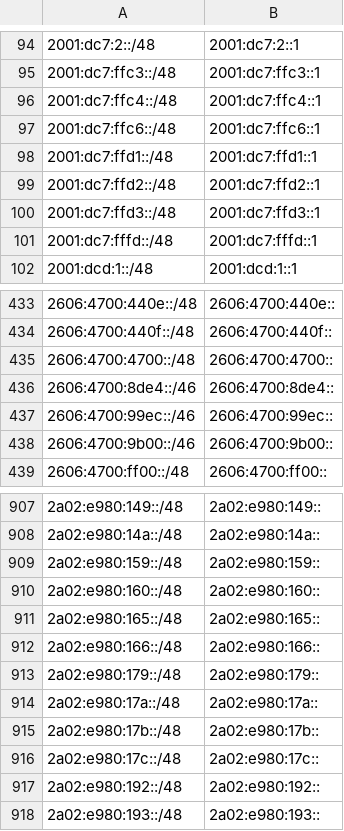
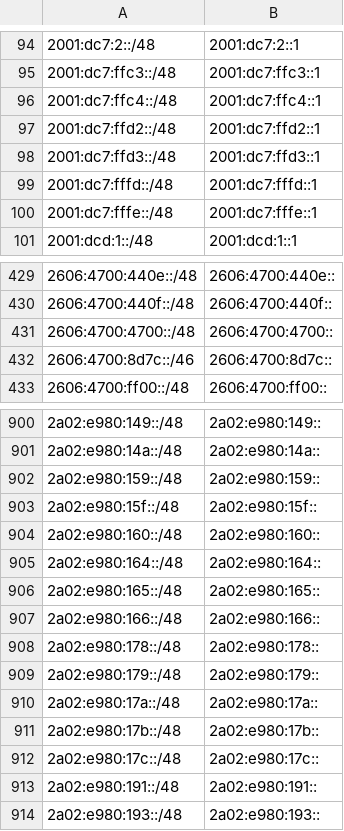
Before and after one commit to bgptools/anycast-prefixes, a CSV file: anycatch-v6-prefixes.csv, drawn as a sheet; only a part is shown, gaps mark what is left out; the diff covers the shown part only.

```diff
--- a/anycatch-v6-prefixes.csv
+++ b/anycatch-v6-prefixes.csv
@@ -96,4 +96,2 @@
 2001:dc7:ffc4::/48,2001:dc7:ffc4::1
-2001:dc7:ffc6::/48,2001:dc7:ffc6::1
-2001:dc7:ffd1::/48,2001:dc7:ffd1::1
 2001:dc7:ffd2::/48,2001:dc7:ffd2::1
@@ -101,2 +99,3 @@
 2001:dc7:fffd::/48,2001:dc7:fffd::1
+2001:dc7:fffe::/48,2001:dc7:fffe::1
 2001:dcd:1::/48,2001:dcd:1::1
@@ -435,5 +431,3 @@
 2606:4700:4700::/48,2606:4700:4700::
-2606:4700:8de4::/46,2606:4700:8de4::
-2606:4700:99ec::/46,2606:4700:99ec::
-2606:4700:9b00::/46,2606:4700:9b00::
+2606:4700:8d7c::/46,2606:4700:8d7c::
 2606:4700:ff00::/48,2606:4700:ff00::
@@ -909,5 +902,8 @@
 2a02:e980:159::/48,2a02:e980:159::
+2a02:e980:15f::/48,2a02:e980:15f::
 2a02:e980:160::/48,2a02:e980:160::
+2a02:e980:164::/48,2a02:e980:164::
 2a02:e980:165::/48,2a02:e980:165::
 2a02:e980:166::/48,2a02:e980:166::
+2a02:e980:178::/48,2a02:e980:178::
 2a02:e980:179::/48,2a02:e980:179::
@@ -916,3 +912,3 @@
 2a02:e980:17c::/48,2a02:e980:17c::
-2a02:e980:192::/48,2a02:e980:192::
+2a02:e980:191::/48,2a02:e980:191::
 2a02:e980:193::/48,2a02:e980:193::
```
Also changed, not shown: 19 added rows, 19 removed rows and 8 edited cells elsewhere in this file, 1 other file.
